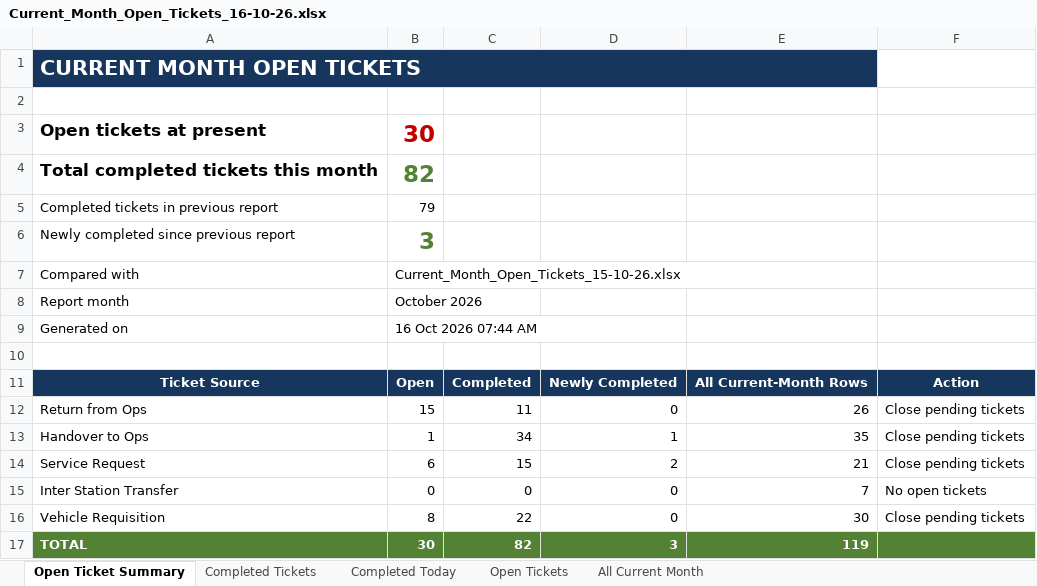
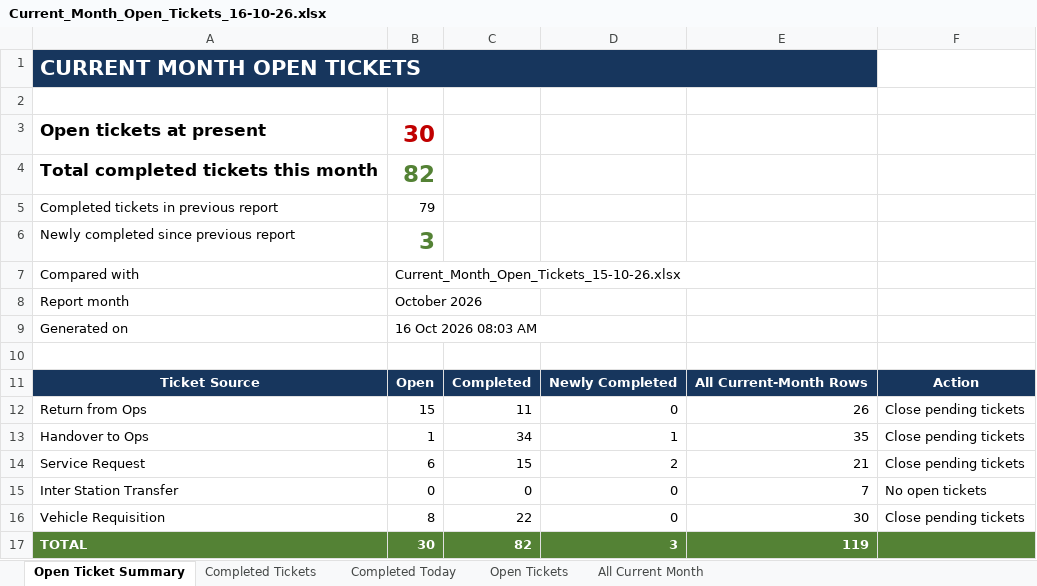
Before and after one commit to Durga697/VehicleTickectingReport, an Excel workbook: Whizzard_Downloads/Daily_Open_Ticket_Reports/Current_Month_Open_Tickets_16-10-26.xlsx, sheet Open Ticket Summary, drawn as a sheet; values as stored, in another font and other column widths than the file's, no borders; conditional formats not drawn; the diff names each change by its address in the sheet, - before the commit and + after, or states it on an @@ line.

```diff
--- a/Whizzard_Downloads/Daily_Open_Ticket_Reports/Current_Month_Open_Tickets_16-10-26.xlsx (sheet Open Ticket Summary)
+++ b/Whizzard_Downloads/Daily_Open_Ticket_Reports/Current_Month_Open_Tickets_16-10-26.xlsx (sheet Open Ticket Summary)
-B9: 16 Oct 2026 07:44 AM
+B9: 16 Oct 2026 08:03 AM
```
